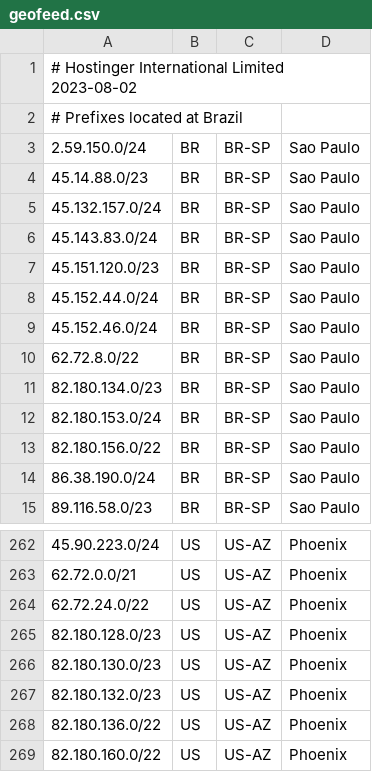
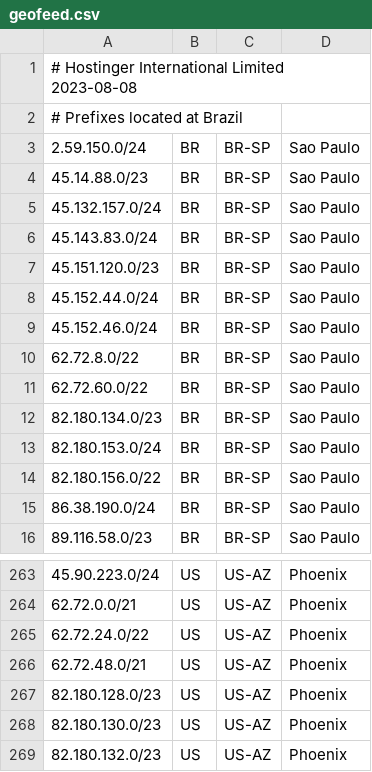
Before and after one commit to hostinger/geofeed, a CSV file: geofeed.csv, drawn as a sheet; only a part is shown, gaps mark what is left out; the shorter side is filled out with more unchanged rows.

Commit message:
Update geofeed.csv

```diff
--- a/geofeed.csv
+++ b/geofeed.csv
@@ -1,2 +1,2 @@
-# Hostinger International Limited 2023-08-02,,,
+# Hostinger International Limited 2023-08-08,,,
 # Prefixes located at Brazil,,,
@@ -10,2 +10,3 @@
 62.72.8.0/22,BR,BR-SP,Sao Paulo
+62.72.60.0/22,BR,BR-SP,Sao Paulo
 82.180.134.0/23,BR,BR-SP,Sao Paulo
@@ -264,2 +265,3 @@
 62.72.24.0/22,US,US-AZ,Phoenix
+62.72.48.0/21,US,US-AZ,Phoenix
 82.180.128.0/23,US,US-AZ,Phoenix
```
